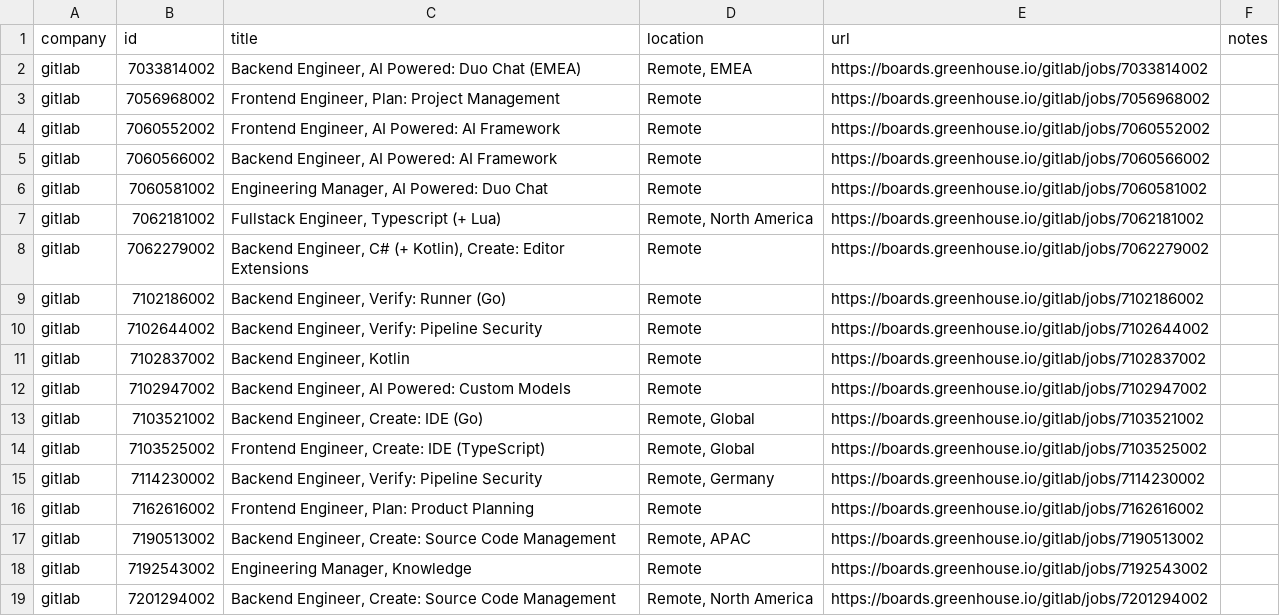
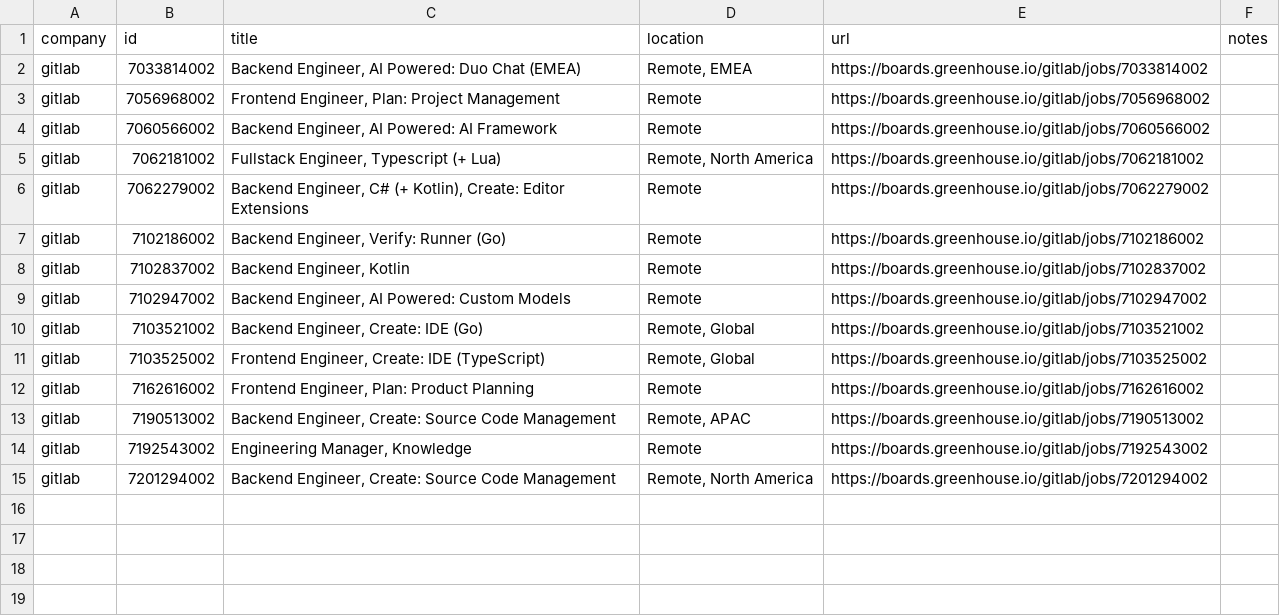
Before and after one commit to mrwinton/flat_jobs, a CSV file: data/silver/gitlab.csv, drawn as a sheet.

```diff
--- a/data/silver/gitlab.csv
+++ b/data/silver/gitlab.csv
@@ -3,5 +3,3 @@ gitlab,7033814002,"Backend Engineer, AI Powered: Duo Chat (EMEA)","Remote, EMEA"
 gitlab,7056968002,"Frontend Engineer, Plan: Project Management",Remote,https://boards.greenhouse.io/gitlab/jobs/7056968002,""
-gitlab,7060552002,"Frontend Engineer, AI Powered: AI Framework",Remote,https://boards.greenhouse.io/gitlab/jobs/7060552002,""
 gitlab,7060566002,"Backend Engineer, AI Powered: AI Framework",Remote,https://boards.greenhouse.io/gitlab/jobs/7060566002,""
-gitlab,7060581002,"Engineering Manager, AI Powered: Duo Chat",Remote,https://boards.greenhouse.io/gitlab/jobs/7060581002,""
 gitlab,7062181002,"Fullstack Engineer, Typescript (+ Lua)","Remote, North America",https://boards.greenhouse.io/gitlab/jobs/7062181002,""
@@ -9,3 +7,2 @@ gitlab,7062279002,"Backend Engineer, C# (+ Kotlin), Create: Editor Extensions",R
 gitlab,7102186002,"Backend Engineer, Verify: Runner (Go)",Remote,https://boards.greenhouse.io/gitlab/jobs/7102186002,""
-gitlab,7102644002,"Backend Engineer, Verify: Pipeline Security",Remote,https://boards.greenhouse.io/gitlab/jobs/7102644002,""
 gitlab,7102837002,"Backend Engineer, Kotlin",Remote,https://boards.greenhouse.io/gitlab/jobs/7102837002,""
@@ -14,3 +11,2 @@ gitlab,7103521002,"Backend Engineer, Create: IDE (Go)","Remote, Global",https://
 gitlab,7103525002,"Frontend Engineer, Create: IDE (TypeScript)","Remote, Global",https://boards.greenhouse.io/gitlab/jobs/7103525002,""
-gitlab,7114230002,"Backend Engineer, Verify: Pipeline Security","Remote, Germany",https://boards.greenhouse.io/gitlab/jobs/7114230002,""
 gitlab,7162616002,"Frontend Engineer, Plan: Product Planning",Remote,https://boards.greenhouse.io/gitlab/jobs/7162616002,""
```
Also changed, not shown: data/gold/flat_jobs.csv, data/silver/shopify.csv, 3 other files.
